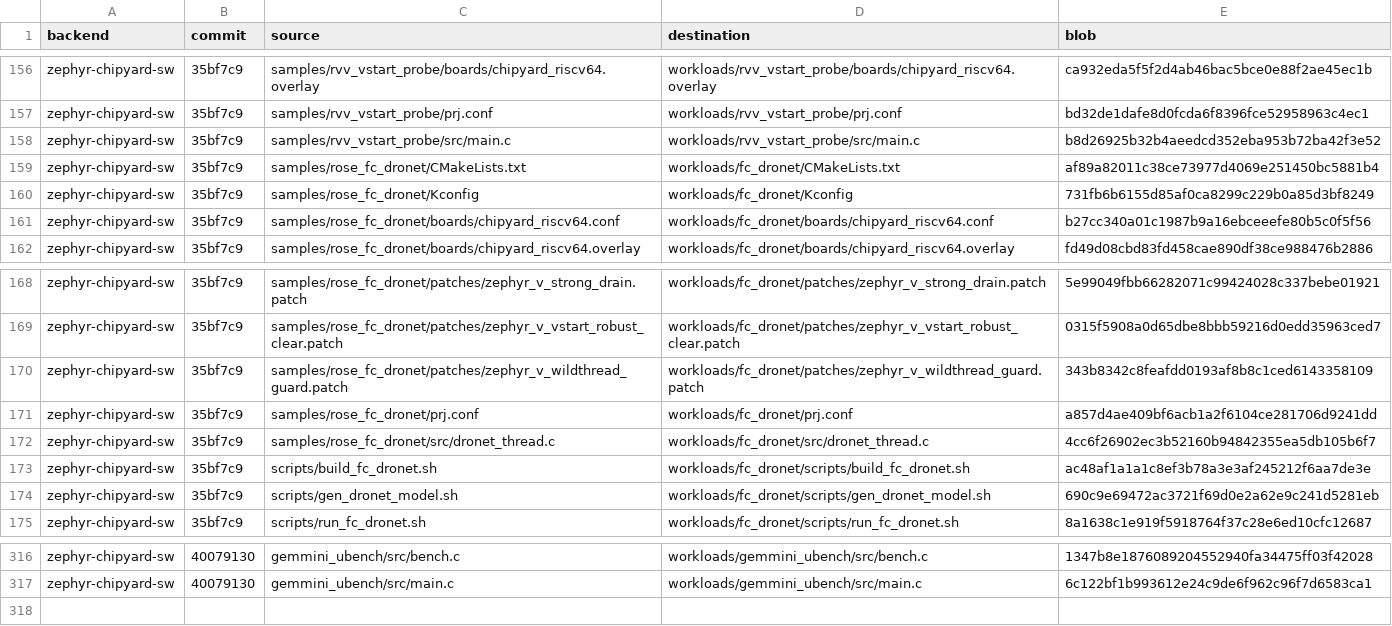
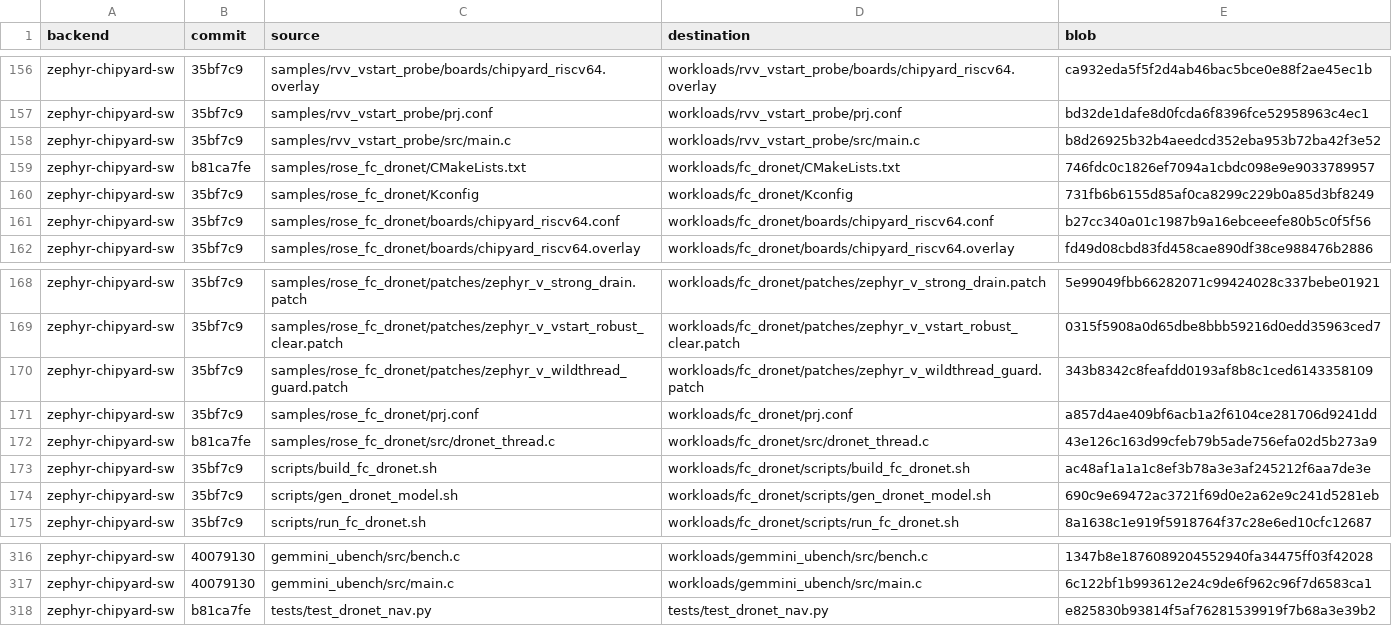
Before and after one commit to lorenshung/riskybird, a TSV file: prune/moved-to-top.tsv, drawn as a sheet; only a part is shown, gaps mark what is left out.

Commit message:
Bring fc_dronet up to zephyr-chipyard-sw rb-clean and add its nav test
The fc_dronet copy here was taken from the 2026-09-28 integration pin
(35bf7c9). rb-clean also merges integration-dronet (2a09edd), which adds
opt-in DroNet navigation from live camera frames: the ROSE_DRONET_NAV
knob and dronet_cmd.c in CMakeLists.txt, the camera-fed path in
dronet_thread.c, and the host test tests/test_dronet_nav.py. Copy those
byte for byte from rb-clean's pre-prune tip (b81ca7fe) so the backend
can drop them.

The new CMakeLists.txt names ${FC}/src/dronet_cmd.c, and the test reads
samples/rose_flight_controller/src, so both only become usable together
with the flight controller's matching 2a09edd changes, which land
separately in workloads/flight_controller. Like tests/test_fc_merge.py,
the test still points at the backend path.

```diff
--- a/prune/moved-to-top.tsv
+++ b/prune/moved-to-top.tsv
@@ -158,3 +158,3 @@ zephyr-chipyard-sw	35bf7c9	samples/rvv_vstart_probe/prj.conf	workloads/rvv_vstar
 zephyr-chipyard-sw	35bf7c9	samples/rvv_vstart_probe/src/main.c	workloads/rvv_vstart_probe/src/main.c	b8d26925b32b4aeedcd352eba953b72ba42f3e52
-zephyr-chipyard-sw	35bf7c9	samples/rose_fc_dronet/CMakeLists.txt	workloads/fc_dronet/CMakeLists.txt	af89a82011c38ce73977d4069e251450bc5881b4
+zephyr-chipyard-sw	b81ca7fe	samples/rose_fc_dronet/CMakeLists.txt	workloads/fc_dronet/CMakeLists.txt	746fdc0c1826ef7094a1cbdc098e9e9033789957
 zephyr-chipyard-sw	35bf7c9	samples/rose_fc_dronet/Kconfig	workloads/fc_dronet/Kconfig	731fb6b6155d85af0ca8299c229b0a85d3bf8249
@@ -171,3 +171,3 @@ zephyr-chipyard-sw	35bf7c9	samples/rose_fc_dronet/patches/zephyr_v_wildthread_gu
 zephyr-chipyard-sw	35bf7c9	samples/rose_fc_dronet/prj.conf	workloads/fc_dronet/prj.conf	a857d4ae409bf6acb1a2f6104ce281706d9241dd
-zephyr-chipyard-sw	35bf7c9	samples/rose_fc_dronet/src/dronet_thread.c	workloads/fc_dronet/src/dronet_thread.c	4cc6f26902ec3b52160b94842355ea5db105b6f7
+zephyr-chipyard-sw	b81ca7fe	samples/rose_fc_dronet/src/dronet_thread.c	workloads/fc_dronet/src/dronet_thread.c	43e126c163d99cfeb79b5ade756efa02d5b273a9
 zephyr-chipyard-sw	35bf7c9	scripts/build_fc_dronet.sh	workloads/fc_dronet/scripts/build_fc_dronet.sh	ac48af1a1a1c8ef3b78a3e3af245212f6aa7de3e
@@ -317 +317,2 @@ zephyr-chipyard-sw	40079130	gemmini_ubench/src/bench.c	workloads/gemmini_ubench/
 zephyr-chipyard-sw	40079130	gemmini_ubench/src/main.c	workloads/gemmini_ubench/src/main.c	6c122bf1b993612e24c9de6f962c96f7d6583ca1
+zephyr-chipyard-sw	b81ca7fe	tests/test_dronet_nav.py	tests/test_dronet_nav.py	e825830b93814f5af76281539919f7b68a3e39b2
```
Also changed, not shown: 3 other files.
